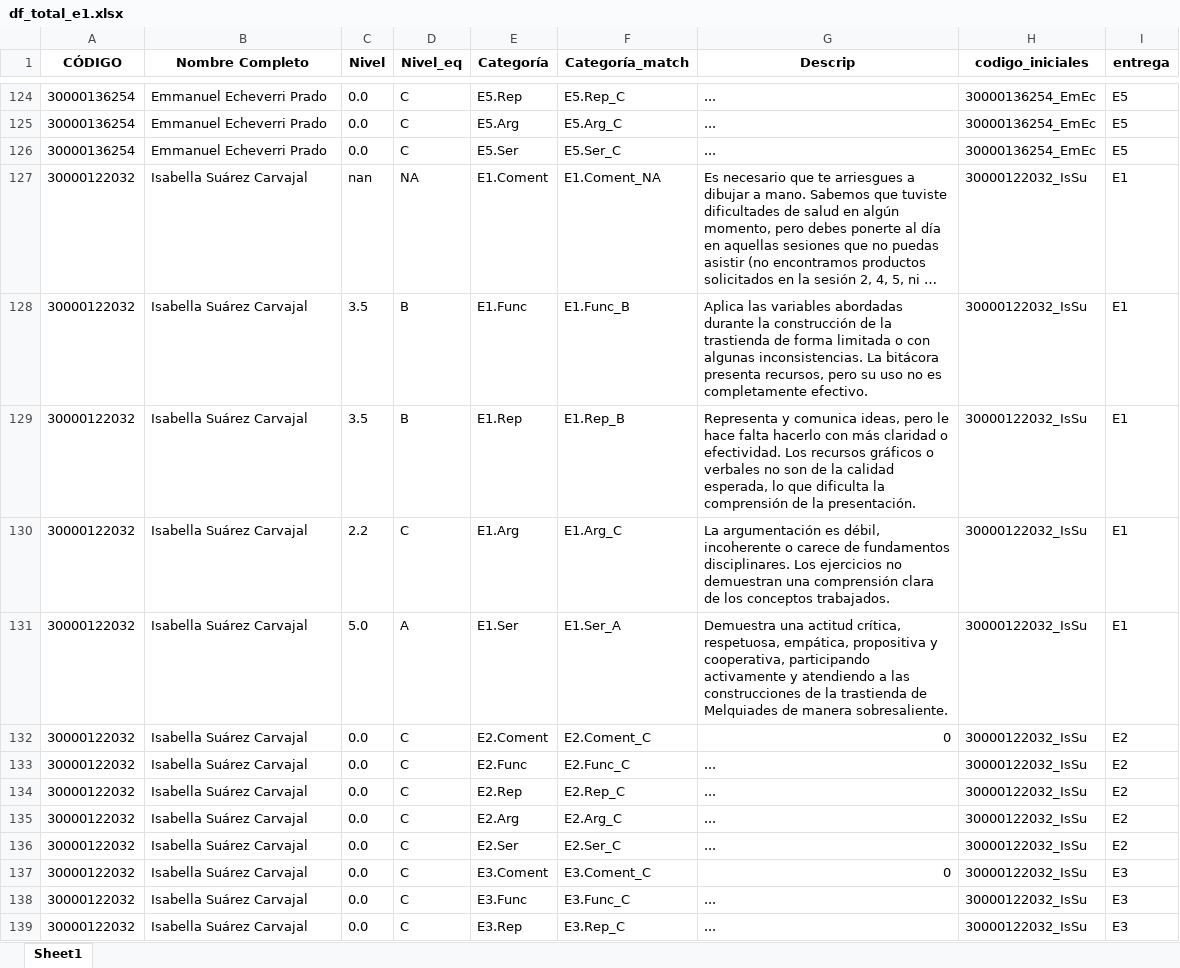
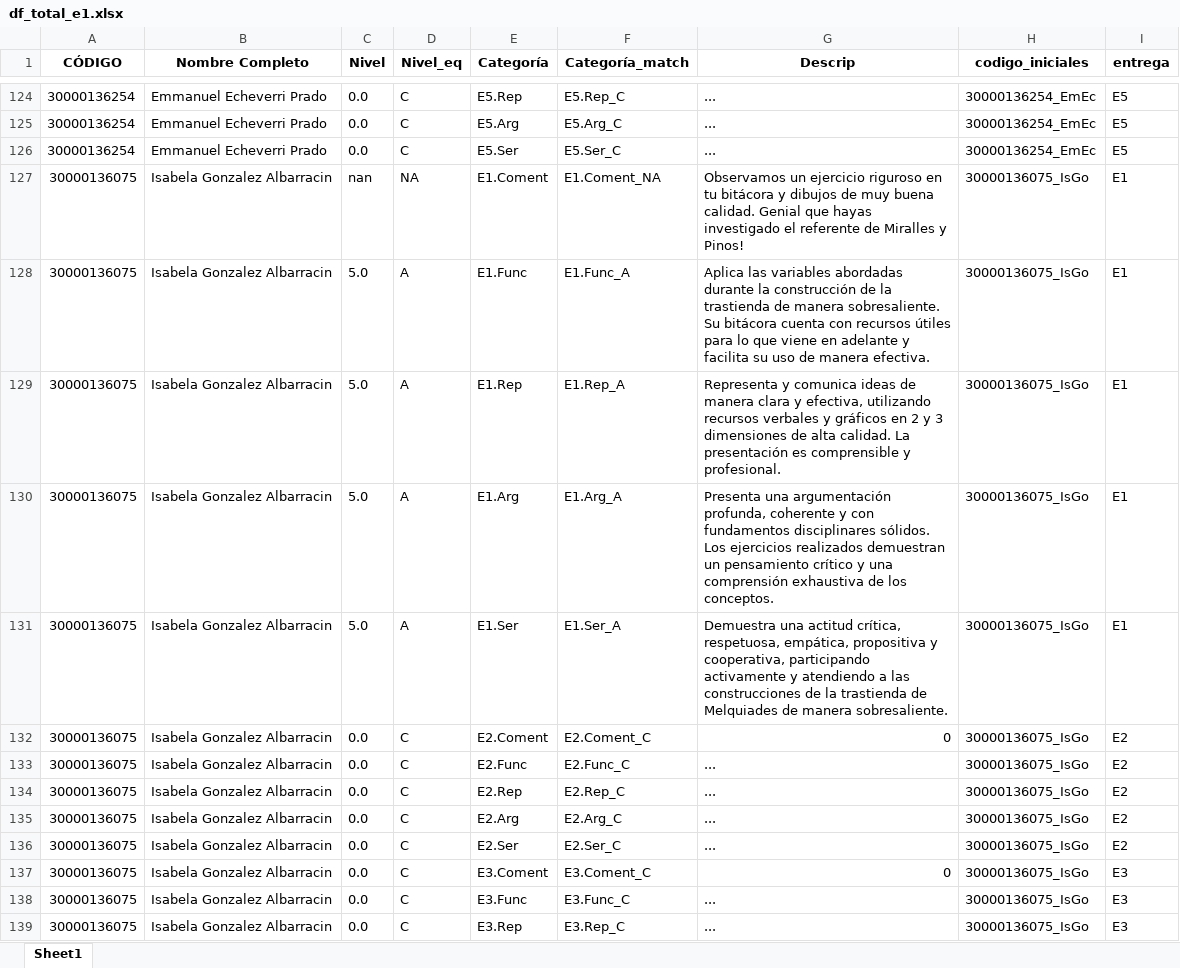
Before and after one commit to alejonaranjo83/streamlit_t4_v2026_01, an Excel workbook: df_total_e1.xlsx, sheet Sheet1, drawn as a sheet; only a part is shown, gaps mark what is left out; the shorter side is filled out with more unchanged rows; long unchanged cells end in …; values as stored, in another font and other column widths than the file's, no borders; the diff covers the shown part only; the diff names each change by its address in the sheet, - before the commit and + after, or states it on an @@ line.

Commit message:
Actualizando lista con estudiantes registrados al 12 de marzo

```diff
--- a/df_total_e1.xlsx (sheet Sheet1)
+++ b/df_total_e1.xlsx (sheet Sheet1)
+row 127: 30000136075 | Isabela Gonzalez Albarracin | nan | NA | E1.Coment | E1.Coment_NA | Observamos un ejercicio riguroso en tu bitácora y dibujos de muy buena calidad. Genial que hayas investigado el referente de Miralles y Pinos! | 30000136075_IsGo | E1
+row 128: 30000136075 | Isabela Gonzalez Albarracin | 5.0 | A | E1.Func | E1.Func_A | Aplica las variables abordadas durante la construcción de la trastienda de manera sobresaliente. Su bitácora cuenta con recursos útiles para lo que viene en adelante y facilita su uso de manera efectiva. | 30000136075_IsGo | E1
+row 129: 30000136075 | Isabela Gonzalez Albarracin | 5.0 | A | E1.Rep | E1.Rep_A | Representa y comunica ideas de manera clara y efectiva, utilizando recursos verbales y gráficos en 2 y 3 dimensiones de alta calidad. La presentación es comprensible y profesional. | 30000136075_IsGo | E1
+row 130: 30000136075 | Isabela Gonzalez Albarracin | 5.0 | A | E1.Arg | E1.Arg_A | Presenta una argumentación profunda, coherente y con fundamentos disciplinares sólidos. Los ejercicios realizados demuestran un pensamiento crítico y una comprensión exhaustiva de los conceptos. | 30000136075_IsGo | E1
+row 131: 30000136075 | Isabela Gonzalez Albarracin | 5.0 | A | E1.Ser | E1.Ser_A | Demuestra una actitud crítica, respetuosa, empática, propositiva y cooperativa, participando activamente y atendiendo a las construcciones de la trastienda de Melquiades de manera sobresaliente. | 30000136075_IsGo | E1
+row 132: 30000136075 | Isabela Gonzalez Albarracin | 0.0 | C | E2.Coment | E2.Coment_C | 0 | 30000136075_IsGo | E2
+row 133: 30000136075 | Isabela Gonzalez Albarracin | 0.0 | C | E2.Func | E2.Func_C | ... | 30000136075_IsGo | E2
+row 134: 30000136075 | Isabela Gonzalez Albarracin | 0.0 | C | E2.Rep | E2.Rep_C | ... | 30000136075_IsGo | E2
+row 135: 30000136075 | Isabela Gonzalez Albarracin | 0.0 | C | E2.Arg | E2.Arg_C | ... | 30000136075_IsGo | E2
+row 136: 30000136075 | Isabela Gonzalez Albarracin | 0.0 | C | E2.Ser | E2.Ser_C | ... | 30000136075_IsGo | E2
+row 137: 30000136075 | Isabela Gonzalez Albarracin | 0.0 | C | E3.Coment | E3.Coment_C | 0 | 30000136075_IsGo | E3
+row 138: 30000136075 | Isabela Gonzalez Albarracin | 0.0 | C | E3.Func | E3.Func_C | ... | 30000136075_IsGo | E3
+row 139: 30000136075 | Isabela Gonzalez Albarracin | 0.0 | C | E3.Rep | E3.Rep_C | ... | 30000136075_IsGo | E3
```
Also changed, not shown: 87 added rows and 2 edited cells elsewhere in this sheet.
